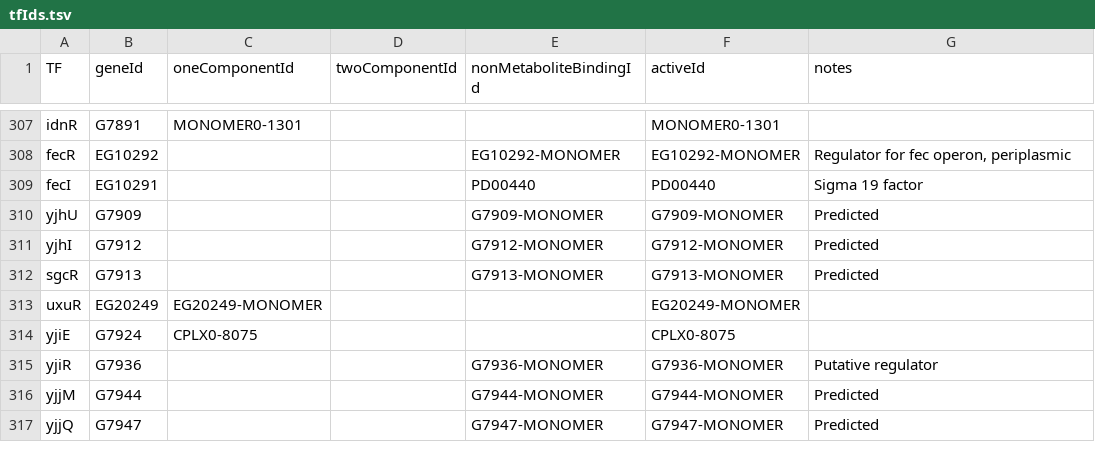
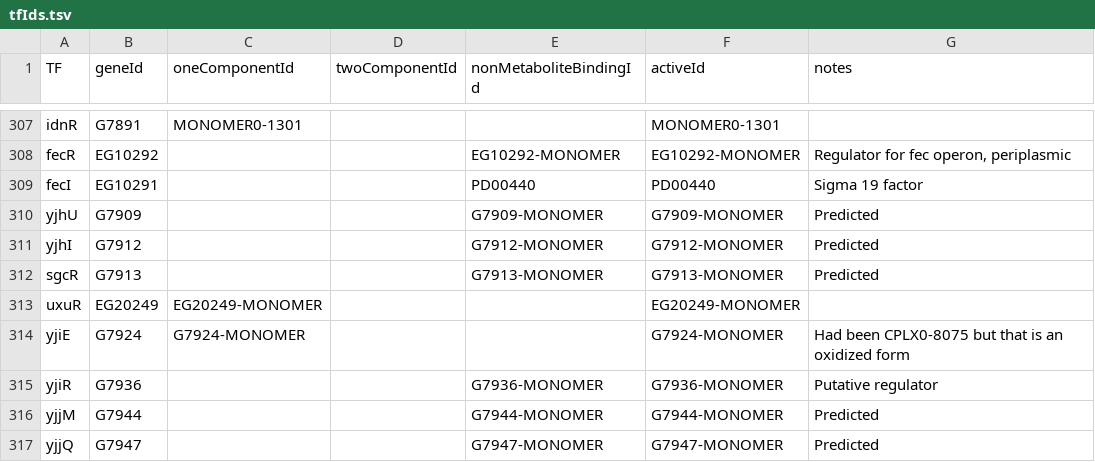
Before and after one commit to CovertLab/WholeCellEcoliRelease, a TSV file: reconstruction/ecoli/flat/tfIds.tsv, drawn as a sheet; only a part is shown, gaps mark what is left out.

Commit message:
Changing Ecocyc ID of yjiE protein from CPLX0-8075 to G7924-MONOMER because CPLX0-8075 is an oxidized form with no formation reaction in reconstruction/ecoli/flat/tfIds.tsv.

```diff
--- a/reconstruction/ecoli/flat/tfIds.tsv
+++ b/reconstruction/ecoli/flat/tfIds.tsv
@@ -313,3 +313,3 @@
 "uxuR"	"EG20249"	"EG20249-MONOMER"			"EG20249-MONOMER"	
-"yjiE"	"G7924"	"CPLX0-8075"			"CPLX0-8075"	
+"yjiE"	"G7924"	"G7924-MONOMER"			"G7924-MONOMER"	"Had been CPLX0-8075 but that is an oxidized form"
 "yjiR"	"G7936"			"G7936-MONOMER"	"G7936-MONOMER"	"Putative regulator"
```
